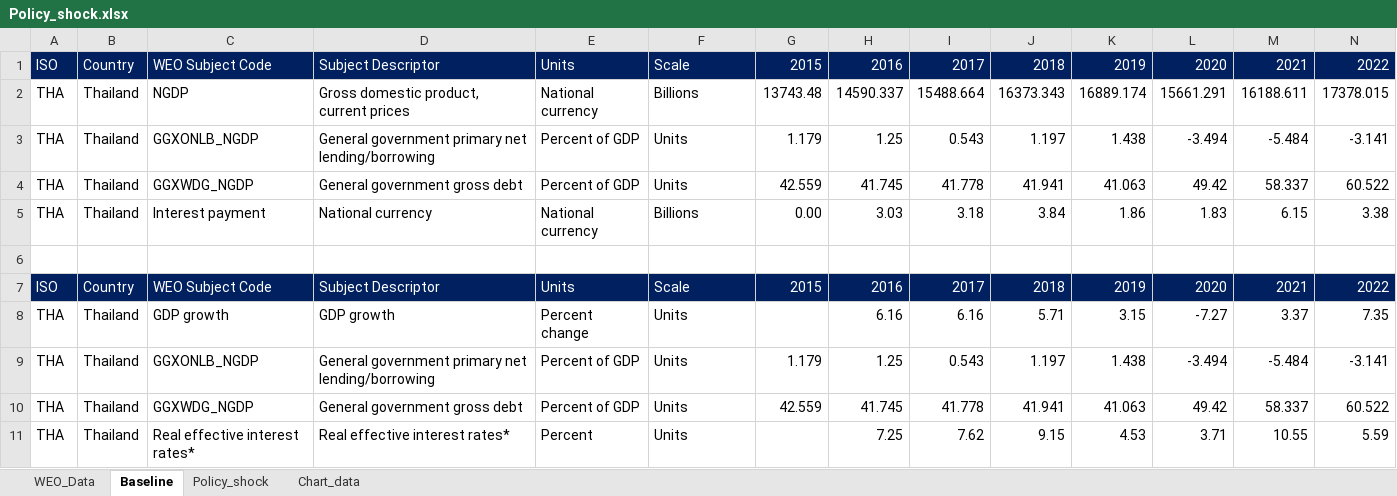
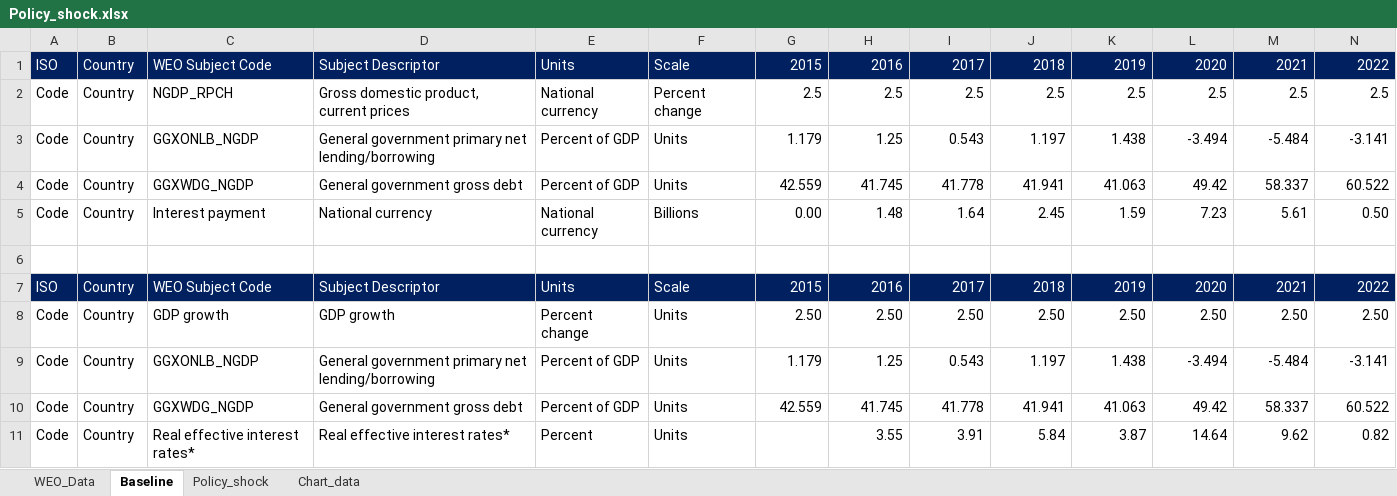
Before and after one commit to Teal-Insights/nature_finance_debt_dynamics_app, an Excel workbook: data/Policy_shock.xlsx, sheet Baseline, drawn as a sheet; only a part is shown; values as stored, in another font and other column widths than the file's, no borders; removed rows and columns are numbered as before the commit, all else as after; rows hold the shown columns only; the diff names each change by its address in the sheet, - before the commit and + after, or states it on an @@ line.

Commit message:
modified the code to use real gdp growth instaed of nominal gdp.

```diff
--- a/data/Policy_shock.xlsx (sheet Baseline)
+++ b/data/Policy_shock.xlsx (sheet Baseline)
-row 2: THA | Thailand | NGDP | Gross domestic product, current prices | National currency | Billions | 13743.48 | 14590.337 | 15488.664 | 16373.343 | 16889.174 | 15661.291 | 16188.611 | 17378.015
+row 2: Code | Country | NGDP_RPCH | Gross domestic product, current prices | National currency | Percent change | 2.5 | 2.5 | 2.5 | 2.5 | 2.5 | 2.5 | 2.5 | 2.5
-A3:A4: THA
+A3:A4: Code
-B3:B4: Thailand
+B3:B4: Country
-row 5: THA | Thailand | Interest payment | National currency | National currency | Billions | 0.00 | 3.03 | 3.18 | 3.84 | 1.86 | 1.83 | 6.15 | 3.38
+row 5: Code | Country | Interest payment | National currency | National currency | Billions | 0.00 | 1.48 | 1.64 | 2.45 | 1.59 | 7.23 | 5.61 | 0.50
-row 8: THA | Thailand | GDP growth | GDP growth | Percent change | Units |  | 6.16 | 6.16 | 5.71 | 3.15 | -7.27 | 3.37 | 7.35
+row 8: Code | Country | GDP growth | GDP growth | Percent change | Units | 2.50 | 2.50 | 2.50 | 2.50 | 2.50 | 2.50 | 2.50 | 2.50
-A9:A10: THA
+A9:A10: Code
-B9:B10: Thailand
+B9:B10: Country
-row 11: THA | Thailand | Real effective interest rates* | Real effective interest rates* | Percent | Units |  | 7.25 | 7.62 | 9.15 | 4.53 | 3.71 | 10.55 | 5.59
+row 11: Code | Country | Real effective interest rates* | Real effective interest rates* | Percent | Units |  | 3.55 | 3.91 | 5.84 | 3.87 | 14.64 | 9.62 | 0.82
```
Also changed, not shown: sheet Policy_shock, sheet WEO_Data, charts or pictures, 7 other files.
